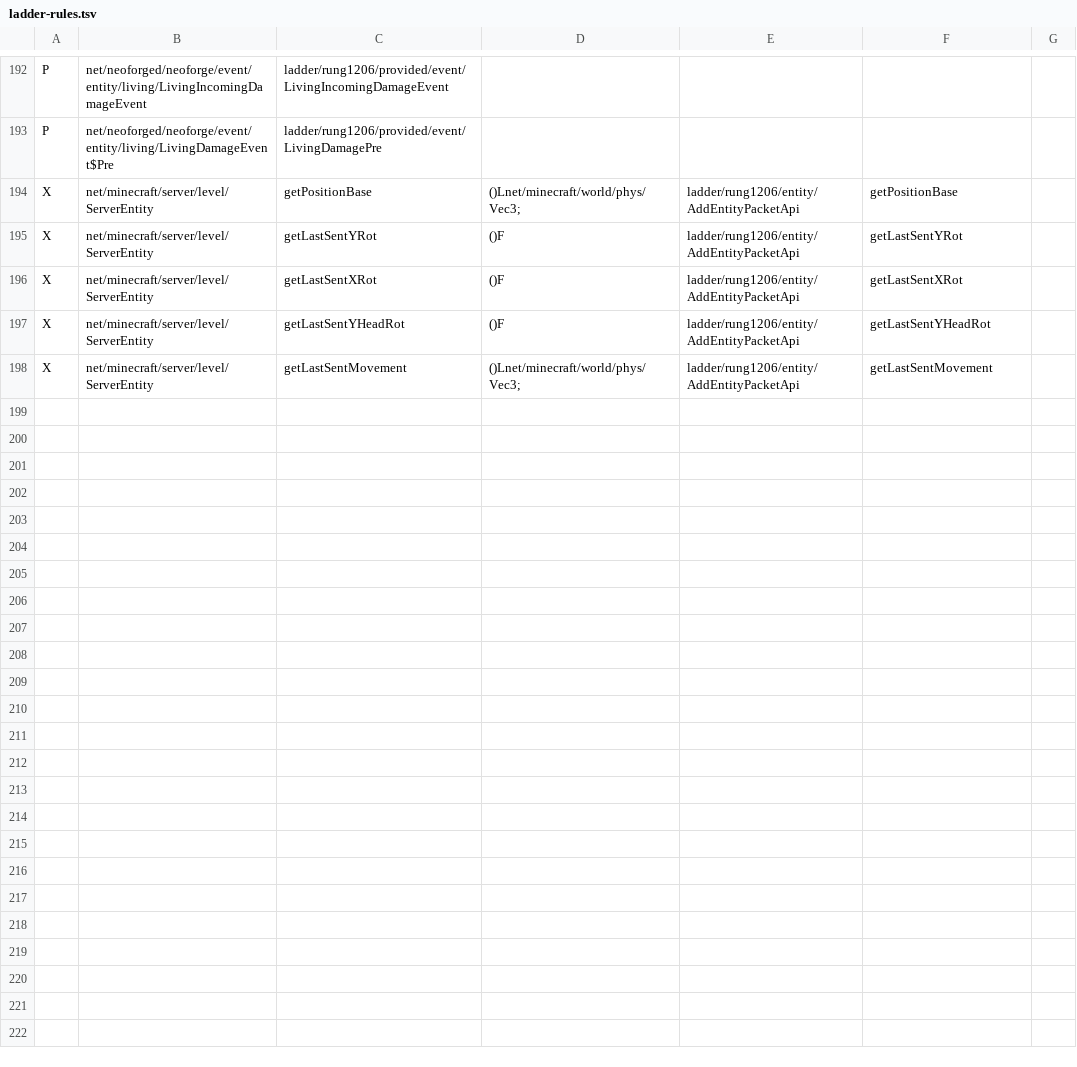
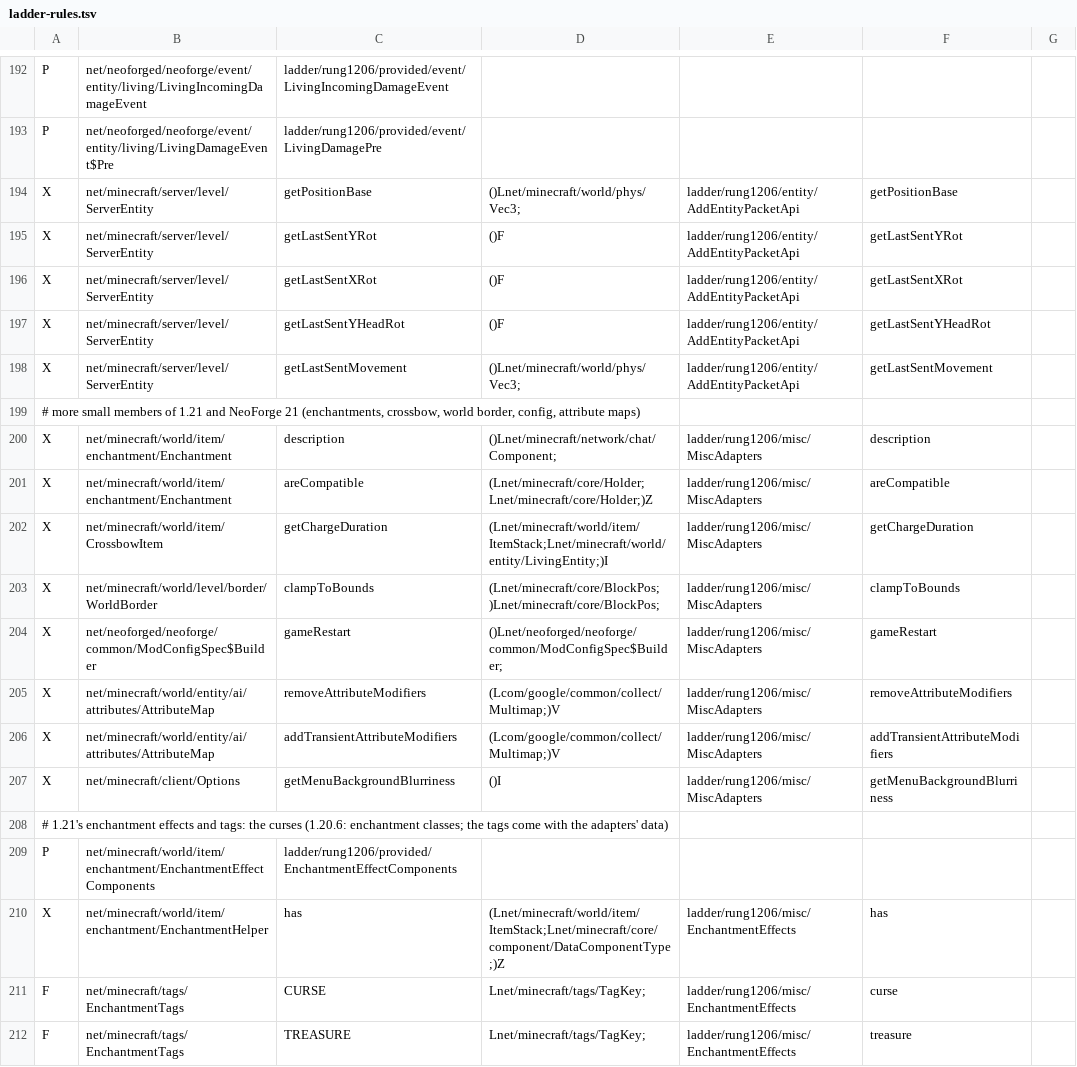
Before and after one commit to Xponer2/translator, a TSV file: adapters_1_20_6/src/main/resources/ladder-rules.tsv, drawn as a sheet; only a part is shown, gaps mark what is left out.

```diff
--- a/adapters_1_20_6/src/main/resources/ladder-rules.tsv
+++ b/adapters_1_20_6/src/main/resources/ladder-rules.tsv
@@ -198 +198,15 @@ X	net/minecraft/server/level/ServerEntity	getLastSentYHeadRot	()F	ladder/rung120
 X	net/minecraft/server/level/ServerEntity	getLastSentMovement	()Lnet/minecraft/world/phys/Vec3;	ladder/rung1206/entity/AddEntityPacketApi	getLastSentMovement
+# more small members of 1.21 and NeoForge 21 (enchantments, crossbow, world border, config, attribute maps)
+X	net/minecraft/world/item/enchantment/Enchantment	description	()Lnet/minecraft/network/chat/Component;	ladder/rung1206/misc/MiscAdapters	description
+X	net/minecraft/world/item/enchantment/Enchantment	areCompatible	(Lnet/minecraft/core/Holder;Lnet/minecraft/core/Holder;)Z	ladder/rung1206/misc/MiscAdapters	areCompatible
+X	net/minecraft/world/item/CrossbowItem	getChargeDuration	(Lnet/minecraft/world/item/ItemStack;Lnet/minecraft/world/entity/LivingEntity;)I	ladder/rung1206/misc/MiscAdapters	getChargeDuration
+X	net/minecraft/world/level/border/WorldBorder	clampToBounds	(Lnet/minecraft/core/BlockPos;)Lnet/minecraft/core/BlockPos;	ladder/rung1206/misc/MiscAdapters	clampToBounds
+X	net/neoforged/neoforge/common/ModConfigSpec$Builder	gameRestart	()Lnet/neoforged/neoforge/common/ModConfigSpec$Builder;	ladder/rung1206/misc/MiscAdapters	gameRestart
+X	net/minecraft/world/entity/ai/attributes/AttributeMap	removeAttributeModifiers	(Lcom/google/common/collect/Multimap;)V	ladder/rung1206/misc/MiscAdapters	removeAttributeModifiers
+X	net/minecraft/world/entity/ai/attributes/AttributeMap	addTransientAttributeModifiers	(Lcom/google/common/collect/Multimap;)V	ladder/rung1206/misc/MiscAdapters	addTransientAttributeModifiers
+X	net/minecraft/client/Options	getMenuBackgroundBlurriness	()I	ladder/rung1206/misc/MiscAdapters	getMenuBackgroundBlurriness
+# 1.21's enchantment effects and tags: the curses (1.20.6: enchantment classes; the tags come with the adapters' data)
+P	net/minecraft/world/item/enchantment/EnchantmentEffectComponents	ladder/rung1206/provided/EnchantmentEffectComponents
+X	net/minecraft/world/item/enchantment/EnchantmentHelper	has	(Lnet/minecraft/world/item/ItemStack;Lnet/minecraft/core/component/DataComponentType;)Z	ladder/rung1206/misc/EnchantmentEffects	has
+F	net/minecraft/tags/EnchantmentTags	CURSE	Lnet/minecraft/tags/TagKey;	ladder/rung1206/misc/EnchantmentEffects	curse
+F	net/minecraft/tags/EnchantmentTags	TREASURE	Lnet/minecraft/tags/TagKey;	ladder/rung1206/misc/EnchantmentEffects	treasure
```
Also changed, not shown: adapters_1_20_4/src/main/resources/ladder-rules.tsv, 12 other files.
